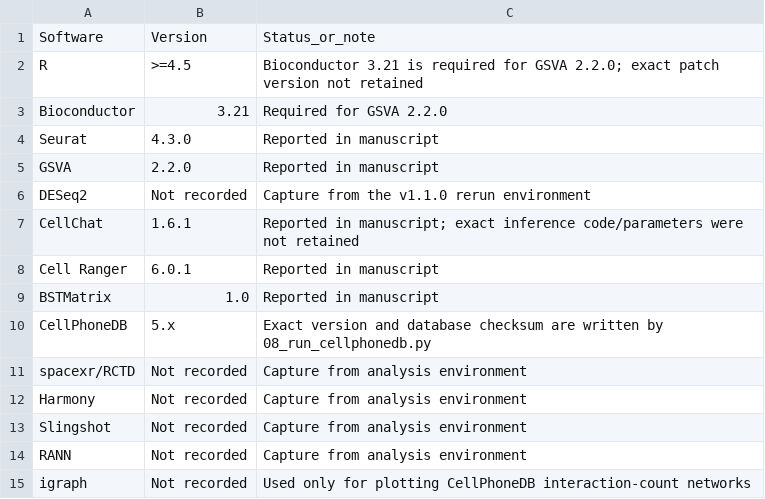
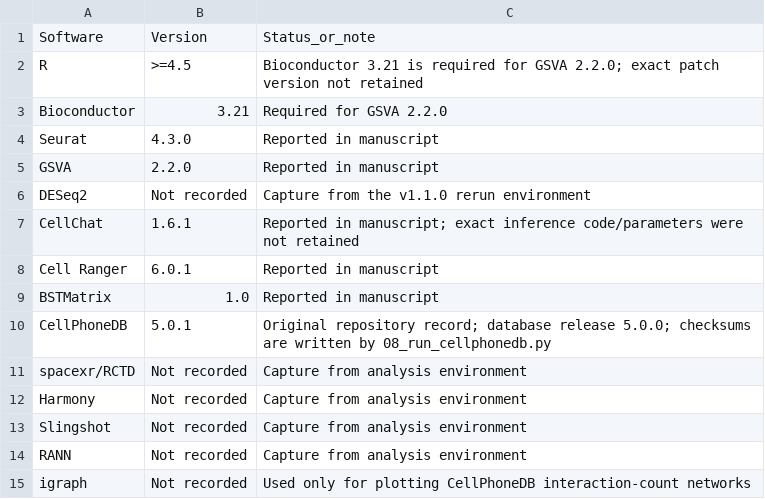
Before and after one commit to Minaren/JMML-single-cell-spatial-analysis, a TSV file: code_publication/environment/software_versions.tsv, drawn as a sheet.

```diff
--- a/code_publication/environment/software_versions.tsv
+++ b/code_publication/environment/software_versions.tsv
@@ -9,3 +9,3 @@ Cell Ranger	6.0.1	Reported in manuscript
 BSTMatrix	1.0	Reported in manuscript
-CellPhoneDB	5.x	Exact version and database checksum are written by 08_run_cellphonedb.py
+CellPhoneDB	5.0.1	Original repository record; database release 5.0.0; checksums are written by 08_run_cellphonedb.py
 spacexr/RCTD	Not recorded	Capture from analysis environment
```
Also changed, not shown: code_publication/data/gene_sets/function_mouse_HSC.csv, code_publication/data/gene_sets/gsva_mouse_cluster.csv, 23 other files.
